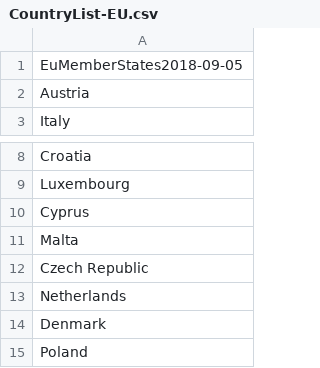
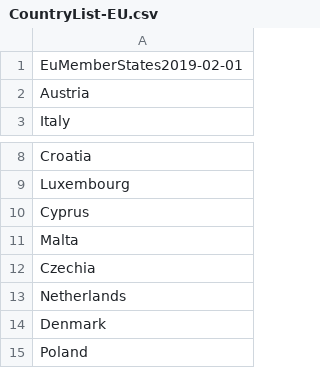
Before and after one commit to OxfordEconomics/CountryLists, a CSV file: CountryList-EU.csv, drawn as a sheet; only a part is shown, gaps mark what is left out.

```diff
--- a/CountryList-EU.csv
+++ b/CountryList-EU.csv
@@ -1,2 +1,2 @@
-EuMemberStates2018-09-05
+EuMemberStates2019-02-01
 Austria
@@ -11,3 +11,3 @@ Cyprus
 Malta
-Czech Republic
+Czechia
 Netherlands
```
Also changed, not shown: CountryList-OECD.csv, CountryList-Schengen.csv, 9 other files.
